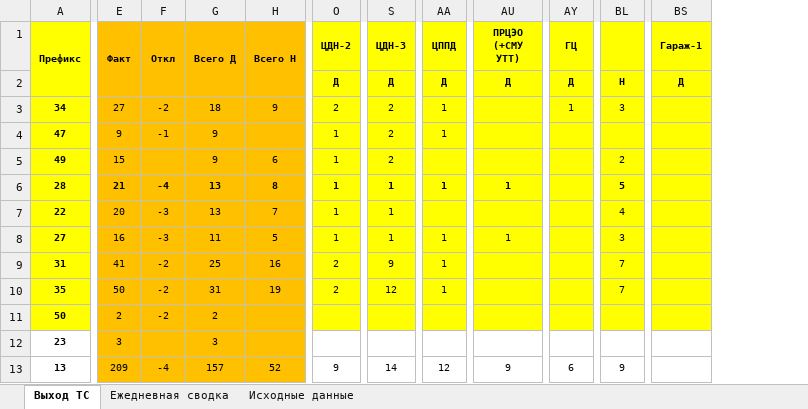
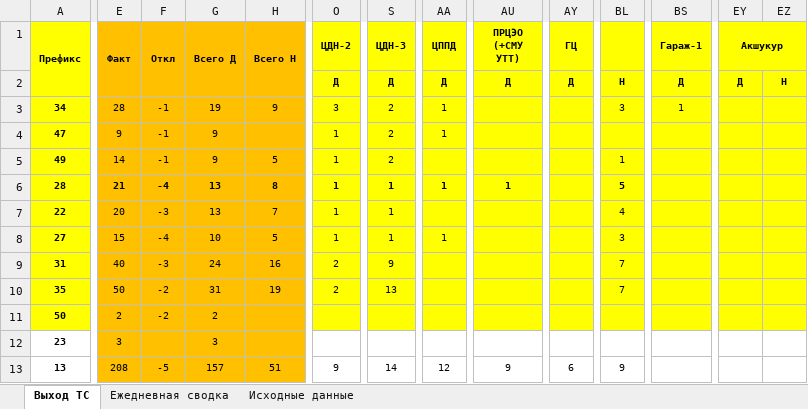
Before and after one commit to aura2889/summary, an Excel workbook: archive/2026-11-14/svod.xlsx, sheet Выход ТС, drawn as a sheet; only a part is shown, gaps mark what is left out; values as stored, in another font and other column widths than the file's, no borders; the diff covers the shown part only; the diff names each change by its address in the sheet, - before the commit and + after, or states it on an @@ line.

```diff
--- a/archive/2026-11-14/svod.xlsx (sheet Выход ТС)
+++ b/archive/2026-11-14/svod.xlsx (sheet Выход ТС)
+column EY (Акшукур), row 2: Д
+column EZ, row 2: Н
-E3 (Факт): 27
+E3 (Факт): 28
-F3 (Откл): -2
+F3 (Откл): -1
-G3 (Всего Д): 18
+G3 (Всего Д): 19
-O3 (ЦДН-2): 2
+O3 (ЦДН-2): 3
-AY3 (ГЦ): 1
+AY3 (ГЦ): (empty)
-BS3 (Гараж-1): (empty)
+BS3 (Гараж-1): 1
-E5 (Факт): 15
+E5 (Факт): 14
-F5 (Откл): (empty)
+F5 (Откл): -1
-H5 (Всего Н): 6
+H5 (Всего Н): 5
-BL5: 2
+BL5: 1
-E8 (Факт): 16
+E8 (Факт): 15
-F8 (Откл): -3
+F8 (Откл): -4
-G8 (Всего Д): 11
+G8 (Всего Д): 10
-AU8 (ПРЦЭО (+СМУ УТТ)): 1
+AU8 (ПРЦЭО (+СМУ УТТ)): (empty)
-E9 (Факт): 41
+E9 (Факт): 40
-F9 (Откл): -2
+F9 (Откл): -3
-G9 (Всего Д): 25
+G9 (Всего Д): 24
-AA9:AA10 (ЦППД): 1
+AA9:AA10 (ЦППД): (empty)
-S10 (ЦДН-3): 12
+S10 (ЦДН-3): 13
-E13 (Факт): 209
+E13 (Факт): 208
-F13 (Откл): -4
+F13 (Откл): -5
-H13 (Всего Н): 52
+H13 (Всего Н): 51
```
Also changed, not shown: 45 edited cells elsewhere in this sheet, sheet Исходные данные, sheet Ежедневная сводка, formulas that keep their value, raw/BUS.xlsx, raw/D3.xlsx, 10 other files.
